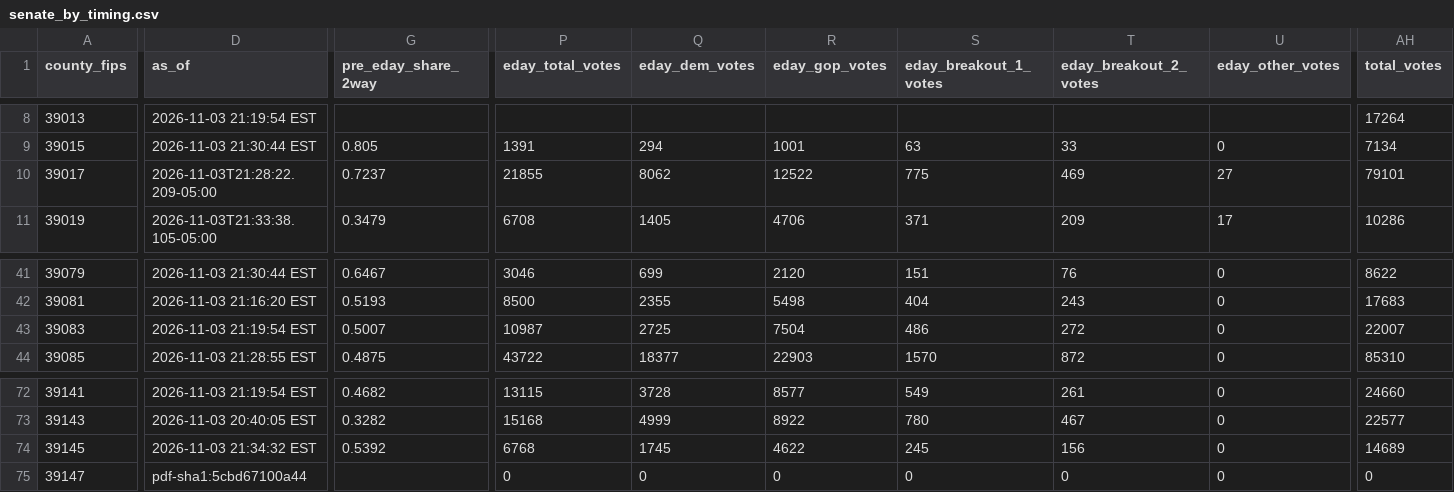
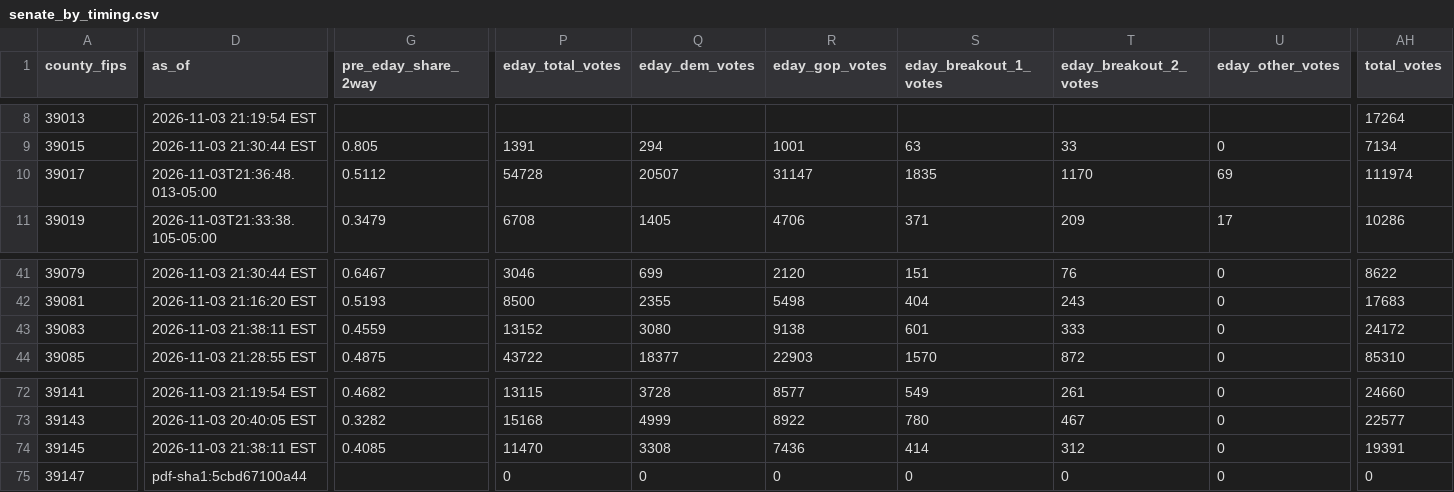
Before and after one commit to dscarvalone/scrapers2026, a CSV file: results/senate_by_timing.csv, drawn as a sheet; only a part is shown, gaps mark what is left out; the diff covers the shown part only; the diff names each change by its address in the sheet, - before the commit and + after, or states it on an @@ line.

```diff
--- a/results/senate_by_timing.csv
+++ b/results/senate_by_timing.csv
-D10 (as_of): 2026-11-03T21:28:22.209-05:00
+D10 (as_of): 2026-11-03T21:36:48.013-05:00
-G10 (pre_eday_share_2way): 0.7237
+G10 (pre_eday_share_2way): 0.5112
-P10 (eday_total_votes): 21855
+P10 (eday_total_votes): 54728
-Q10 (eday_dem_votes): 8062
+Q10 (eday_dem_votes): 20507
-R10 (eday_gop_votes): 12522
+R10 (eday_gop_votes): 31147
-S10 (eday_breakout_1_votes): 775
+S10 (eday_breakout_1_votes): 1835
-T10 (eday_breakout_2_votes): 469
+T10 (eday_breakout_2_votes): 1170
-U10 (eday_other_votes): 27
+U10 (eday_other_votes): 69
-AH10 (total_votes): 79101
+AH10 (total_votes): 111974
-D43 (as_of): 2026-11-03 21:19:54 EST
+D43 (as_of): 2026-11-03 21:38:11 EST
-G43 (pre_eday_share_2way): 0.5007
+G43 (pre_eday_share_2way): 0.4559
-P43 (eday_total_votes): 10987
+P43 (eday_total_votes): 13152
-Q43 (eday_dem_votes): 2725
+Q43 (eday_dem_votes): 3080
-R43 (eday_gop_votes): 7504
+R43 (eday_gop_votes): 9138
-S43 (eday_breakout_1_votes): 486
+S43 (eday_breakout_1_votes): 601
-T43 (eday_breakout_2_votes): 272
+T43 (eday_breakout_2_votes): 333
-AH43 (total_votes): 22007
+AH43 (total_votes): 24172
-D74 (as_of): 2026-11-03 21:34:32 EST
+D74 (as_of): 2026-11-03 21:38:11 EST
-G74 (pre_eday_share_2way): 0.5392
+G74 (pre_eday_share_2way): 0.4085
-P74 (eday_total_votes): 6768
+P74 (eday_total_votes): 11470
-Q74 (eday_dem_votes): 1745
+Q74 (eday_dem_votes): 3308
-R74 (eday_gop_votes): 4622
+R74 (eday_gop_votes): 7436
-S74 (eday_breakout_1_votes): 245
+S74 (eday_breakout_1_votes): 414
-T74 (eday_breakout_2_votes): 156
+T74 (eday_breakout_2_votes): 312
-AH74 (total_votes): 14689
+AH74 (total_votes): 19391
```
Also changed, not shown: 1 edited cell elsewhere in this file, counties/butler/data/summary_wide.csv, results/senate_statewide_by_county.csv, 1 other file.
